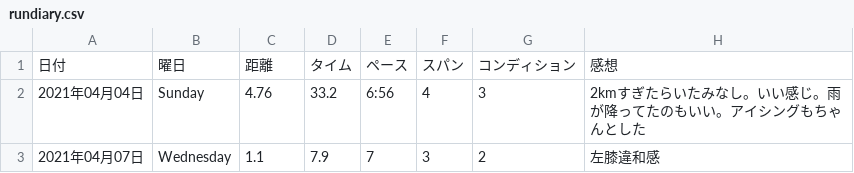
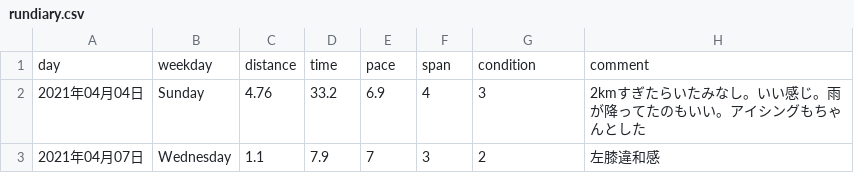
Before and after one commit to youichiokuda/rundiary, a CSV file: rundiary.csv, drawn as a sheet.

```diff
--- a/rundiary.csv
+++ b/rundiary.csv
@@ -1,3 +1,3 @@
-日付,曜日,距離,タイム,ペース,スパン,コンディション,感想
-2021年04月04日,Sunday,4.76,33.2,6:56,4,3,2kmすぎたらいたみなし。いい感じ。雨が降ってたのもいい。アイシングもちゃんとした
+day,weekday,distance,time,pace,span,condition,comment
+2021年04月04日,Sunday,4.76,33.2,6.9,4,3,2kmすぎたらいたみなし。いい感じ。雨が降ってたのもいい。アイシングもちゃんとした
 2021年04月07日,Wednesday,1.1,7.9,7,3,2,左膝違和感
```
Also changed, not shown: 1 other file.
